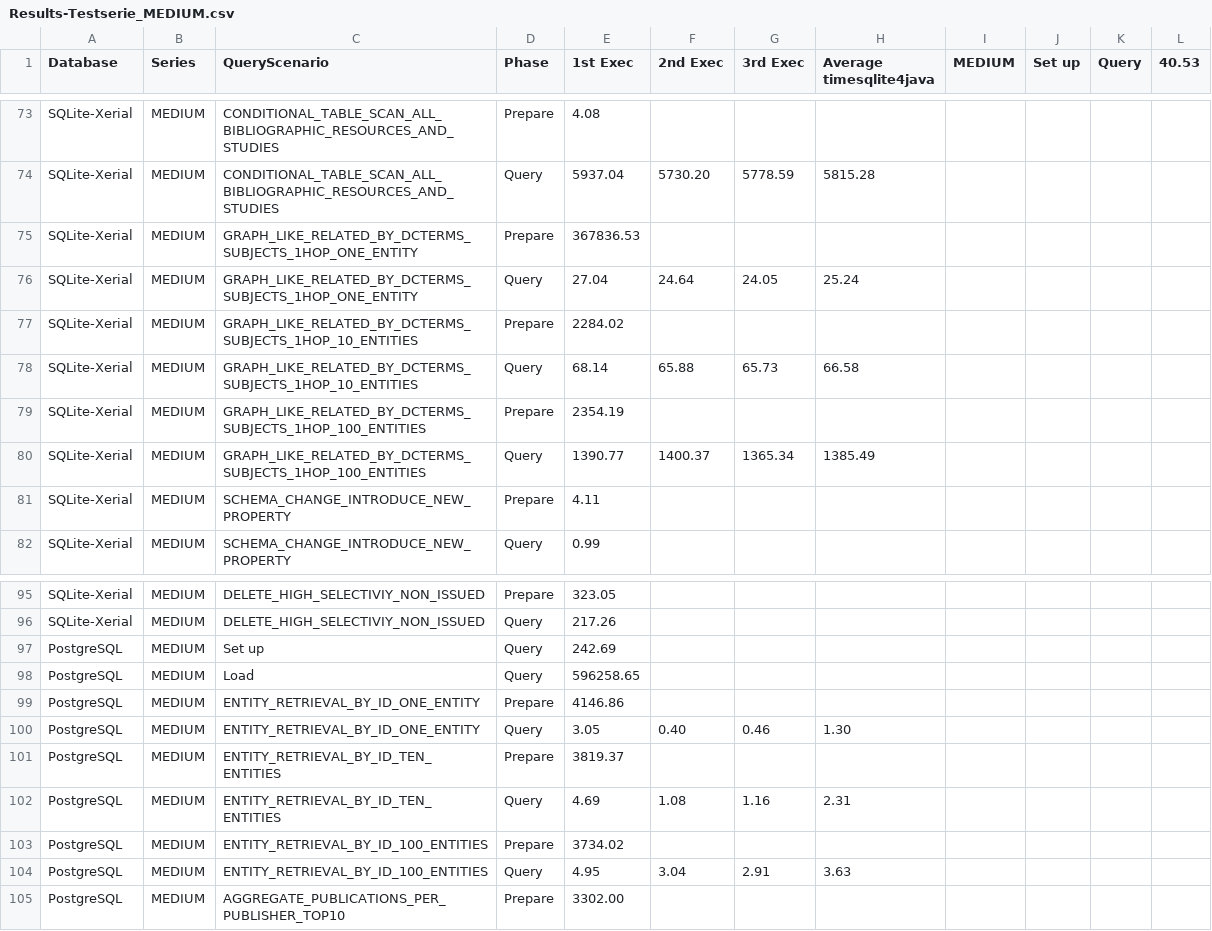
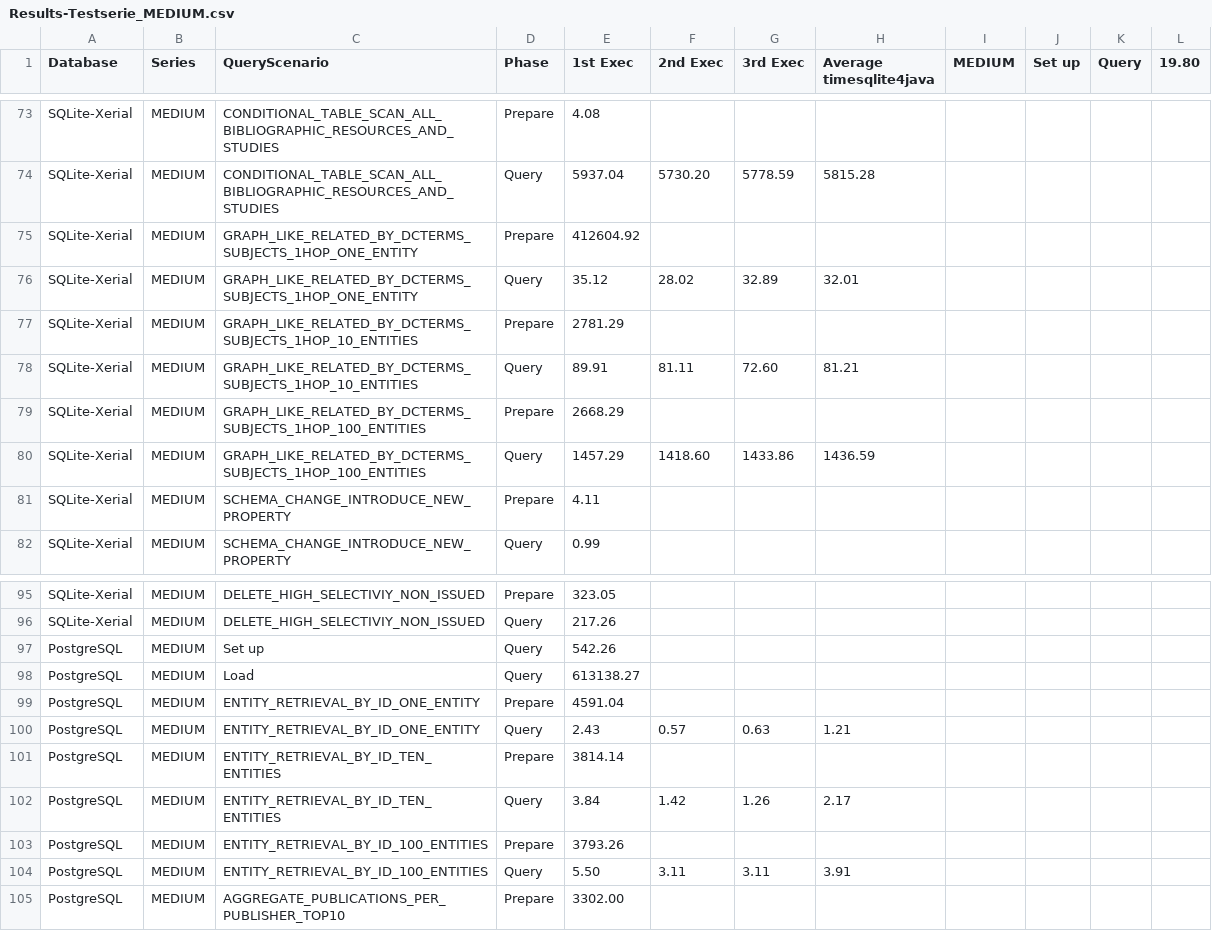
Before and after one commit to heussd/loddwh, a CSV file: results/Results-Testserie_MEDIUM.csv, drawn as a sheet; only a part is shown, gaps mark what is left out; the diff covers the shown part only.

```diff
--- a/results/Results-Testserie_MEDIUM.csv
+++ b/results/Results-Testserie_MEDIUM.csv
@@ -1 +1 @@
-Database,Series,QueryScenario,Phase,1st Exec,2nd Exec,3rd Exec,Average timesqlite4java,MEDIUM,Set up,Query,"40.53"
+Database,Series,QueryScenario,Phase,1st Exec,2nd Exec,3rd Exec,Average timesqlite4java,MEDIUM,Set up,Query,"19.80"
@@ -74,8 +74,8 @@ SQLite-Xerial,MEDIUM,CONDITIONAL_TABLE_SCAN_ALL_BIBLIOGRAPHIC_RESOURCES_AND_STUD
 SQLite-Xerial,MEDIUM,CONDITIONAL_TABLE_SCAN_ALL_BIBLIOGRAPHIC_RESOURCES_AND_STUDIES,Query,"5937.04","5730.20","5778.59","5815.28"
-SQLite-Xerial,MEDIUM,GRAPH_LIKE_RELATED_BY_DCTERMS_SUBJECTS_1HOP_ONE_ENTITY,Prepare,"367836.53"
-SQLite-Xerial,MEDIUM,GRAPH_LIKE_RELATED_BY_DCTERMS_SUBJECTS_1HOP_ONE_ENTITY,Query,"27.04","24.64","24.05","25.24"
-SQLite-Xerial,MEDIUM,GRAPH_LIKE_RELATED_BY_DCTERMS_SUBJECTS_1HOP_10_ENTITIES,Prepare,"2284.02"
-SQLite-Xerial,MEDIUM,GRAPH_LIKE_RELATED_BY_DCTERMS_SUBJECTS_1HOP_10_ENTITIES,Query,"68.14","65.88","65.73","66.58"
-SQLite-Xerial,MEDIUM,GRAPH_LIKE_RELATED_BY_DCTERMS_SUBJECTS_1HOP_100_ENTITIES,Prepare,"2354.19"
-SQLite-Xerial,MEDIUM,GRAPH_LIKE_RELATED_BY_DCTERMS_SUBJECTS_1HOP_100_ENTITIES,Query,"1390.77","1400.37","1365.34","1385.49"
+SQLite-Xerial,MEDIUM,GRAPH_LIKE_RELATED_BY_DCTERMS_SUBJECTS_1HOP_ONE_ENTITY,Prepare,"412604.92"
+SQLite-Xerial,MEDIUM,GRAPH_LIKE_RELATED_BY_DCTERMS_SUBJECTS_1HOP_ONE_ENTITY,Query,"35.12","28.02","32.89","32.01"
+SQLite-Xerial,MEDIUM,GRAPH_LIKE_RELATED_BY_DCTERMS_SUBJECTS_1HOP_10_ENTITIES,Prepare,"2781.29"
+SQLite-Xerial,MEDIUM,GRAPH_LIKE_RELATED_BY_DCTERMS_SUBJECTS_1HOP_10_ENTITIES,Query,"89.91","81.11","72.60","81.21"
+SQLite-Xerial,MEDIUM,GRAPH_LIKE_RELATED_BY_DCTERMS_SUBJECTS_1HOP_100_ENTITIES,Prepare,"2668.29"
+SQLite-Xerial,MEDIUM,GRAPH_LIKE_RELATED_BY_DCTERMS_SUBJECTS_1HOP_100_ENTITIES,Query,"1457.29","1418.60","1433.86","1436.59"
 SQLite-Xerial,MEDIUM,SCHEMA_CHANGE_INTRODUCE_NEW_PROPERTY,Prepare,"4.11"
@@ -96,10 +96,10 @@ SQLite-Xerial,MEDIUM,DELETE_HIGH_SELECTIVIY_NON_ISSUED,Prepare,"323.05"
 SQLite-Xerial,MEDIUM,DELETE_HIGH_SELECTIVIY_NON_ISSUED,Query,"217.26"
-PostgreSQL,MEDIUM,Set up,Query,"242.69"
-PostgreSQL,MEDIUM,Load,Query,"596258.65"
-PostgreSQL,MEDIUM,ENTITY_RETRIEVAL_BY_ID_ONE_ENTITY,Prepare,"4146.86"
-PostgreSQL,MEDIUM,ENTITY_RETRIEVAL_BY_ID_ONE_ENTITY,Query,"3.05","0.40","0.46","1.30"
-PostgreSQL,MEDIUM,ENTITY_RETRIEVAL_BY_ID_TEN_ENTITIES,Prepare,"3819.37"
-PostgreSQL,MEDIUM,ENTITY_RETRIEVAL_BY_ID_TEN_ENTITIES,Query,"4.69","1.08","1.16","2.31"
-PostgreSQL,MEDIUM,ENTITY_RETRIEVAL_BY_ID_100_ENTITIES,Prepare,"3734.02"
-PostgreSQL,MEDIUM,ENTITY_RETRIEVAL_BY_ID_100_ENTITIES,Query,"4.95","3.04","2.91","3.63"
+PostgreSQL,MEDIUM,Set up,Query,"542.26"
+PostgreSQL,MEDIUM,Load,Query,"613138.27"
+PostgreSQL,MEDIUM,ENTITY_RETRIEVAL_BY_ID_ONE_ENTITY,Prepare,"4591.04"
+PostgreSQL,MEDIUM,ENTITY_RETRIEVAL_BY_ID_ONE_ENTITY,Query,"2.43","0.57","0.63","1.21"
+PostgreSQL,MEDIUM,ENTITY_RETRIEVAL_BY_ID_TEN_ENTITIES,Prepare,"3814.14"
+PostgreSQL,MEDIUM,ENTITY_RETRIEVAL_BY_ID_TEN_ENTITIES,Query,"3.84","1.42","1.26","2.17"
+PostgreSQL,MEDIUM,ENTITY_RETRIEVAL_BY_ID_100_ENTITIES,Prepare,"3793.26"
+PostgreSQL,MEDIUM,ENTITY_RETRIEVAL_BY_ID_100_ENTITIES,Query,"5.50","3.11","3.11","3.91"
 PostgreSQL,MEDIUM,AGGREGATE_PUBLICATIONS_PER_PUBLISHER_TOP10,Prepare,"3302.00"
```
Also changed, not shown: 95 edited cells elsewhere in this file, results/Results-Testserie_LARGE.csv, results/Results-Testserie_SMALL.csv, 9 other files.
